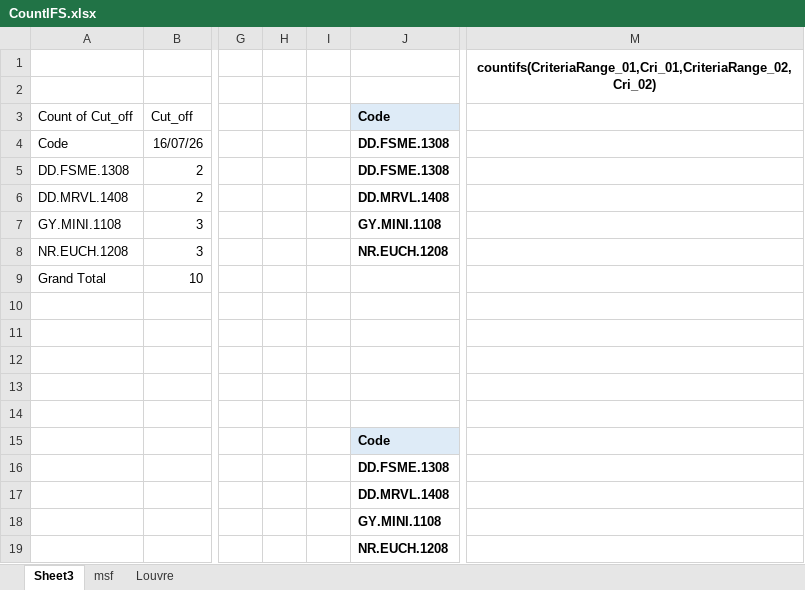
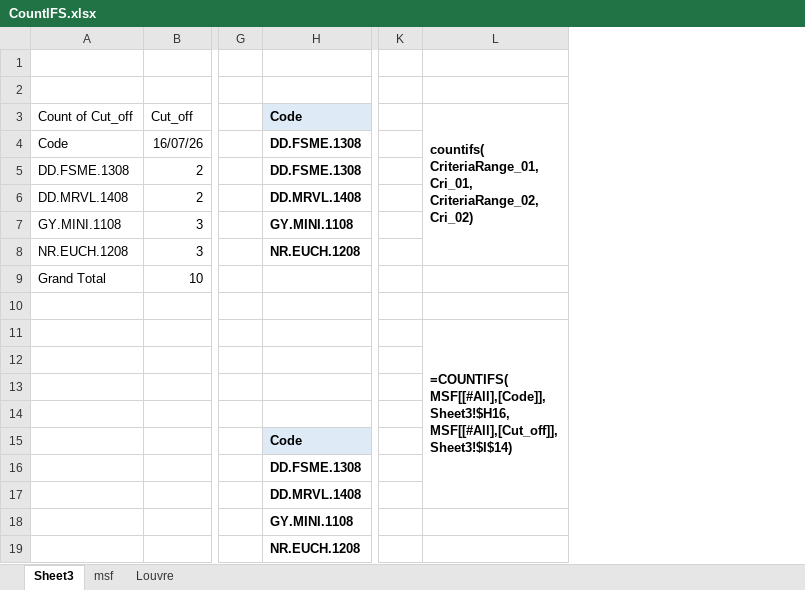
Before and after one commit to SHIVRAJSHINDE/Ethans, an Excel workbook: 17 18 20/Excel/6.Project/Inventory Managment/Practice/CountIFS.xlsx, sheet Sheet3, drawn as a sheet; only a part is shown, gaps mark what is left out; values as stored, in another font and other column widths than the file's, no borders; removed rows and columns are numbered as before the commit, all else as after; ↵ is a line break in a cell; the diff names each change by its address in the sheet, - before the commit and + after, or states it on an @@ line.

```diff
--- a/17 18 20/Excel/6.Project/Inventory Managment/Practice/CountIFS.xlsx (sheet Sheet3)
+++ b/17 18 20/Excel/6.Project/Inventory Managment/Practice/CountIFS.xlsx (sheet Sheet3)
-column H, empty
-column I, empty
-column M, row 1: countifs(CriteriaRange_01,Cri_01,CriteriaRange_02,Cri_02)
+column K, empty
+column L, rows 3-11: countifs( ↵ CriteriaRange_01, ↵ Cri_01, ↵ CriteriaRange_02, ↵ Cri_02) |  |  |  |  |  |  |  | =COUNTIFS( ↵ MSF[[#All],[Code]], ↵ Sheet3!$H16, ↵ MSF[[#All],[Cut_off]], ↵ Sheet3!$I$14)
```
Also changed, not shown: formulas that keep their value, 17 18 20/Excel/6.Project/Inventory Managment/Paris Summary.xlsx, 3 other files.
